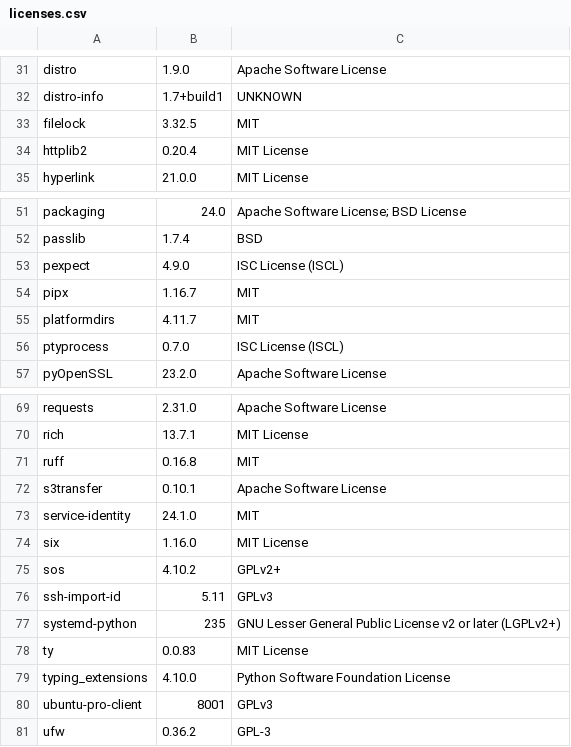
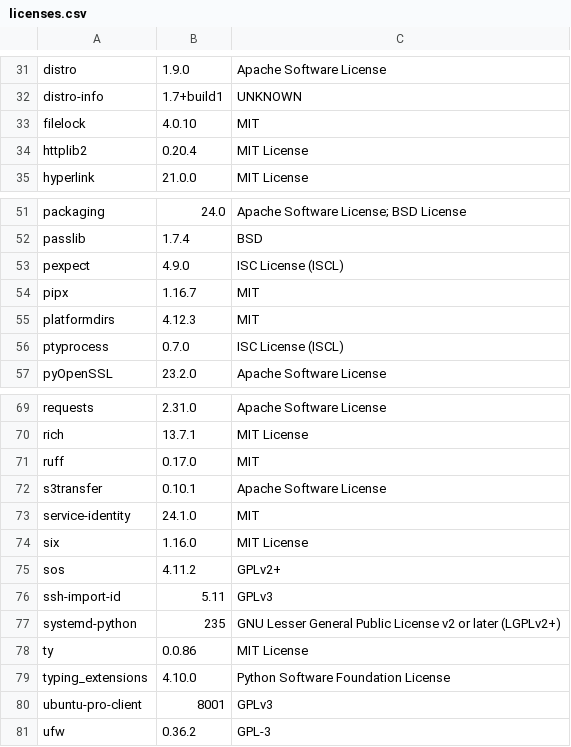
Before and after one commit to RokctAI/priceGRID, a CSV file: licenses.csv, drawn as a sheet; only a part is shown, gaps mark what is left out.

```diff
--- a/licenses.csv
+++ b/licenses.csv
@@ -32,3 +32,3 @@
 "distro-info","1.7+build1","UNKNOWN"
-"filelock","3.32.5","MIT"
+"filelock","4.0.10","MIT"
 "httplib2","0.20.4","MIT License"
@@ -54,3 +54,3 @@
 "pipx","1.16.7","MIT"
-"platformdirs","4.11.7","MIT"
+"platformdirs","4.12.3","MIT"
 "ptyprocess","0.7.0","ISC License (ISCL)"
@@ -70,3 +70,3 @@
 "rich","13.7.1","MIT License"
-"ruff","0.16.8","MIT"
+"ruff","0.17.0","MIT"
 "s3transfer","0.10.1","Apache Software License"
@@ -74,6 +74,6 @@
 "six","1.16.0","MIT License"
-"sos","4.10.2","GPLv2+"
+"sos","4.11.2","GPLv2+"
 "ssh-import-id","5.11","GPLv3"
 "systemd-python","235","GNU Lesser General Public License v2 or later (LGPLv2+)"
-"ty","0.0.83","MIT License"
+"ty","0.0.86","MIT License"
 "typing_extensions","4.10.0","Python Software Foundation License"
```
Also changed, not shown: 2 other files.
